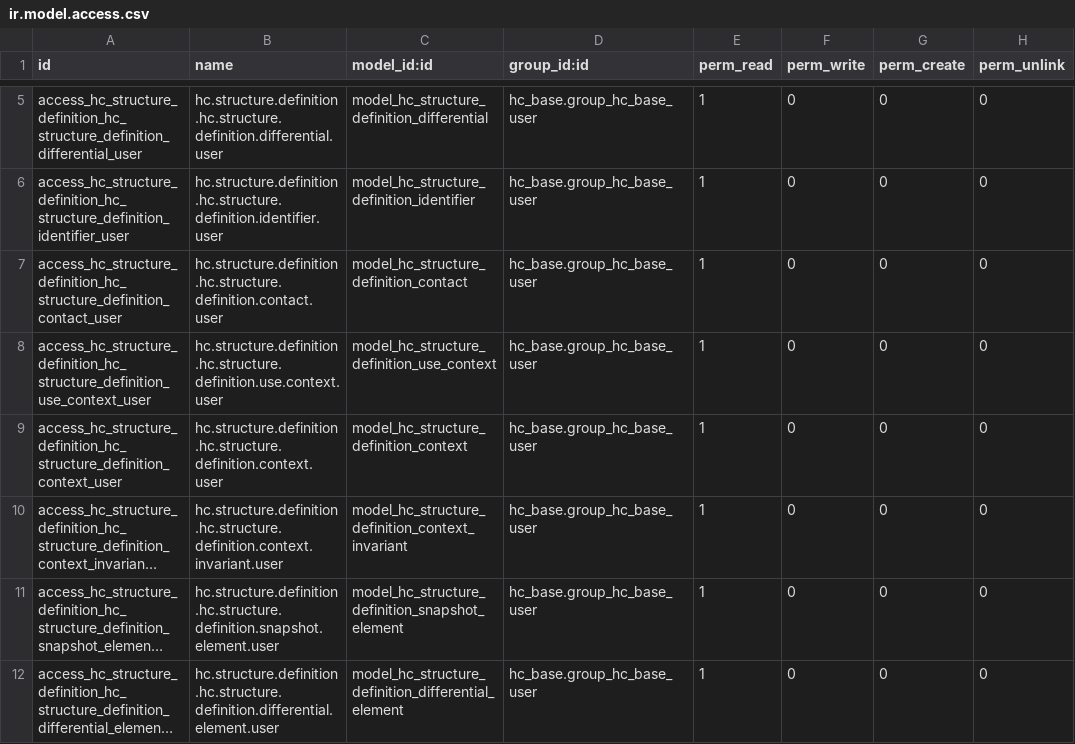
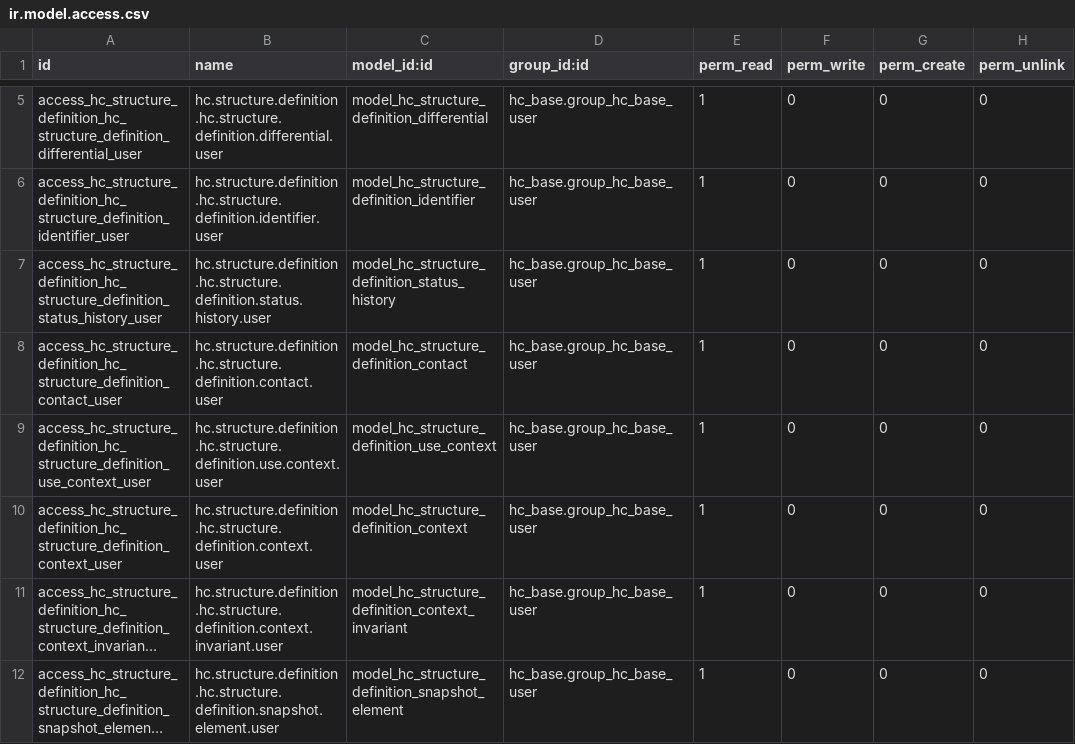
Before and after one commit to App247/odoo-fhir, a CSV file: addons/hc_structure_definition/security/ir.model.access.csv, drawn as a sheet; only a part is shown, gaps mark what is left out; the shorter side is filled out with more unchanged rows; long unchanged cells end in …; the diff names each change by its address in the sheet, - before the commit and + after, or states it on an @@ line.

```diff
--- a/addons/hc_structure_definition/security/ir.model.access.csv
+++ b/addons/hc_structure_definition/security/ir.model.access.csv
+row 7: access_hc_structure_definition_hc_structure_definition_status_history_user | hc.structure.definition.hc.structure.definition.status.history.user | model_hc_structure_definition_status_history | hc_base.group_hc_base_user | 1 | 0 | 0 | 0
```
Also changed, not shown: 15 other files.
